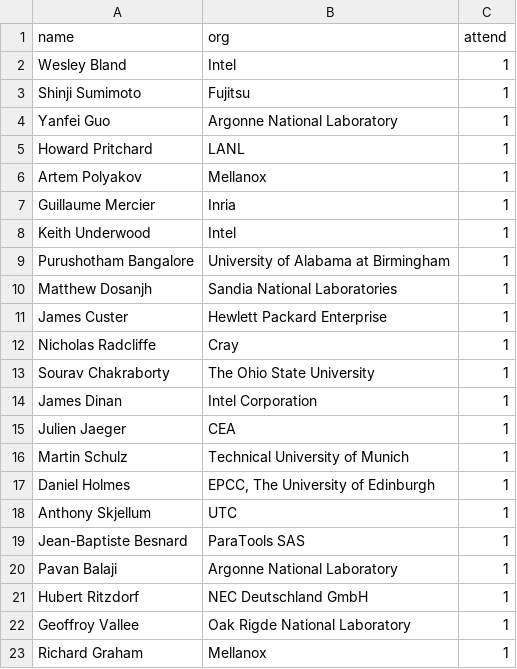
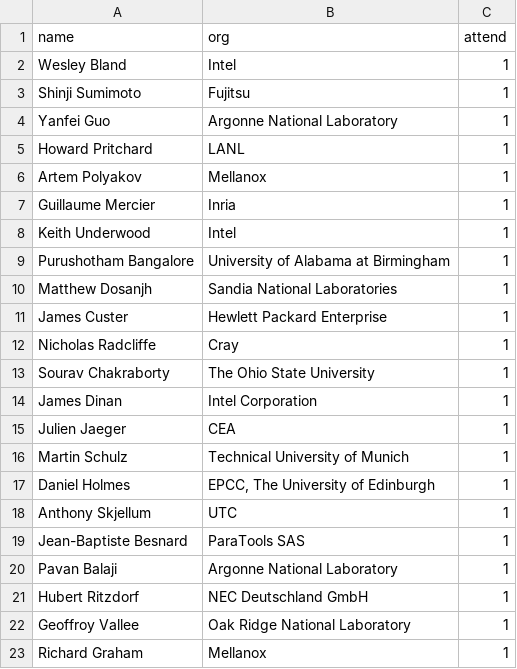
Before and after one commit to mpi-forum/mpi-forum.github.io, a CSV file: _data/meetings/2018/06/attendance.csv, drawn as a sheet.

Commit message:
Fix typo

```diff
--- a/_data/meetings/2018/06/attendance.csv
+++ b/_data/meetings/2018/06/attendance.csv
@@ -21,3 +21,3 @@ name,org,attend
 "Hubert Ritzdorf","NEC Deutschland GmbH",1
-"Geoffroy Vallee","Oak Rigde National Laboratory",1
+"Geoffroy Vallee","Oak Ridge National Laboratory",1
 "Richard Graham","Mellanox",1
```
